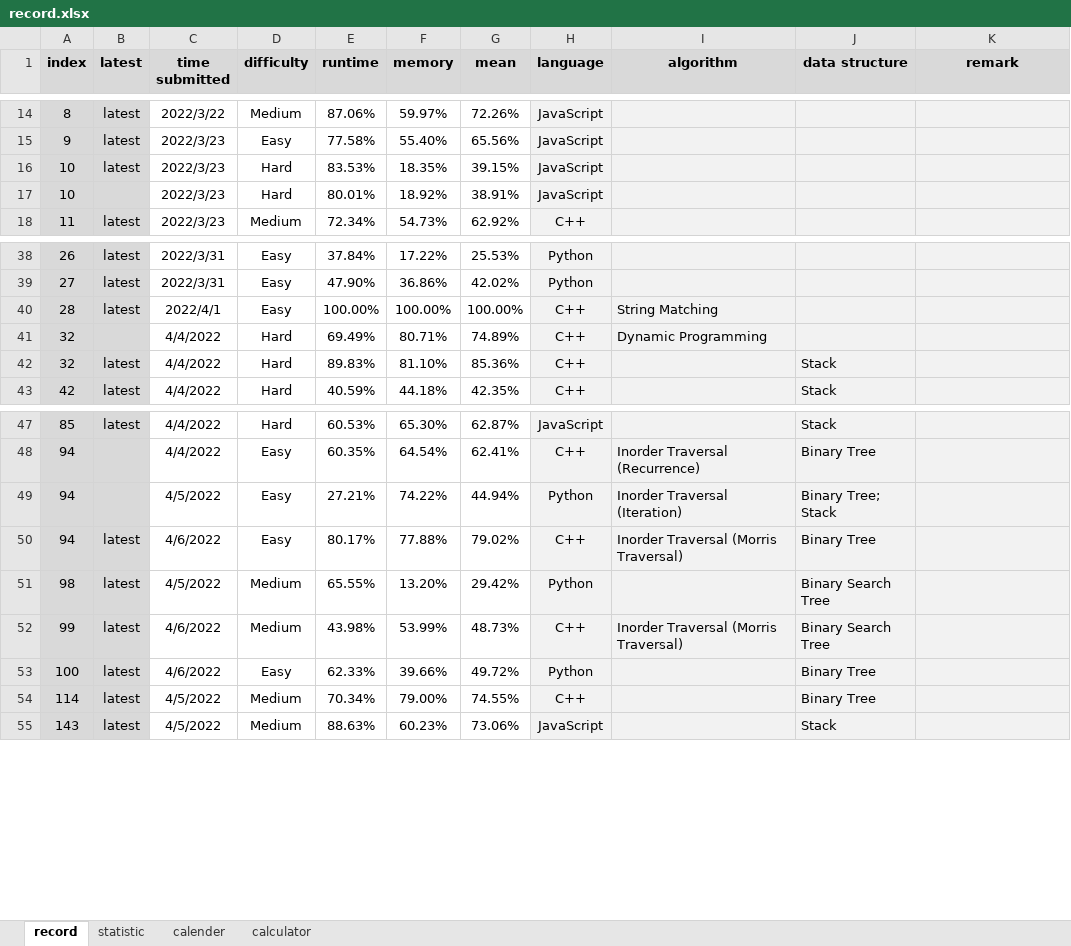
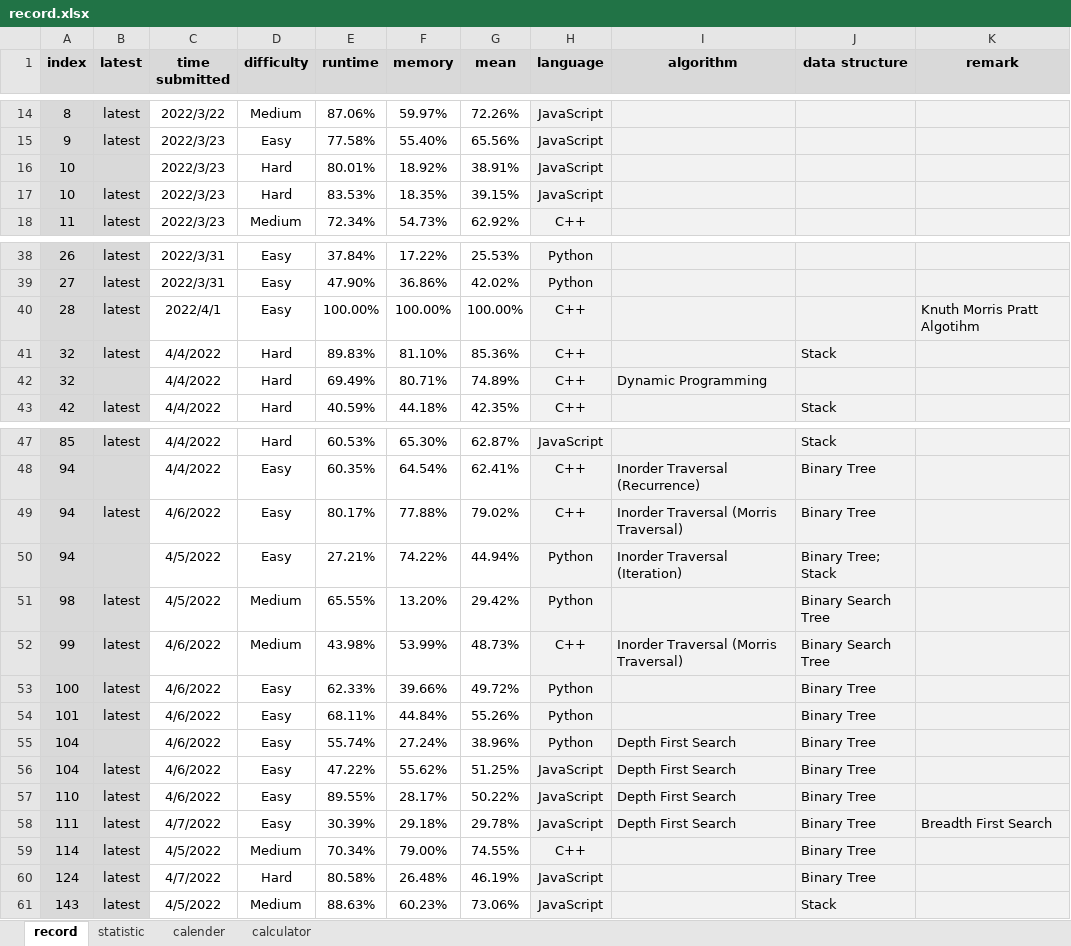
Before and after one commit to onedonedone/doneAlgo, an Excel workbook: record.xlsx, sheet record, drawn as a sheet; only a part is shown, gaps mark what is left out; values as stored, in another font and other column widths than the file's, no borders; conditional formats not drawn; the diff covers the shown part only; the diff names each change by its address in the sheet, - before the commit and + after, or states it on an @@ line.

Commit message:
Update

```diff
--- a/record.xlsx (sheet record)
+++ b/record.xlsx (sheet record)
@@ row 17 moved to row 16: 10 @@
-I40 (algorithm): String Matching
+I40 (algorithm): (empty)
-K40 (remark): (empty)
+K40 (remark): Knuth Morris Pratt Algotihm
@@ row 42 moved to row 41: 32 @@
@@ row 50 moved to row 49: 94 @@
+row 54: 101 | latest | 4/6/2022 | Easy | 68.11% | 44.84% | 55.26% | Python |  | Binary Tree
+row 55: 104 |  | 4/6/2022 | Easy | 55.74% | 27.24% | 38.96% | Python | Depth First Search | Binary Tree
+row 56: 104 | latest | 4/6/2022 | Easy | 47.22% | 55.62% | 51.25% | JavaScript | Depth First Search | Binary Tree
+row 57: 110 | latest | 4/6/2022 | Easy | 89.55% | 28.17% | 50.22% | JavaScript | Depth First Search | Binary Tree
+row 58: 111 | latest | 4/7/2022 | Easy | 30.39% | 29.18% | 29.78% | JavaScript | Depth First Search | Binary Tree | Breadth First Search
+row 60: 124 | latest | 4/7/2022 | Hard | 80.58% | 26.48% | 46.19% | JavaScript |  | Binary Tree
```
Also changed, not shown: 3 moved rows elsewhere in this sheet, sheet calculator, sheet calender, sheet statistic, formulas that keep their value, charts or pictures.
